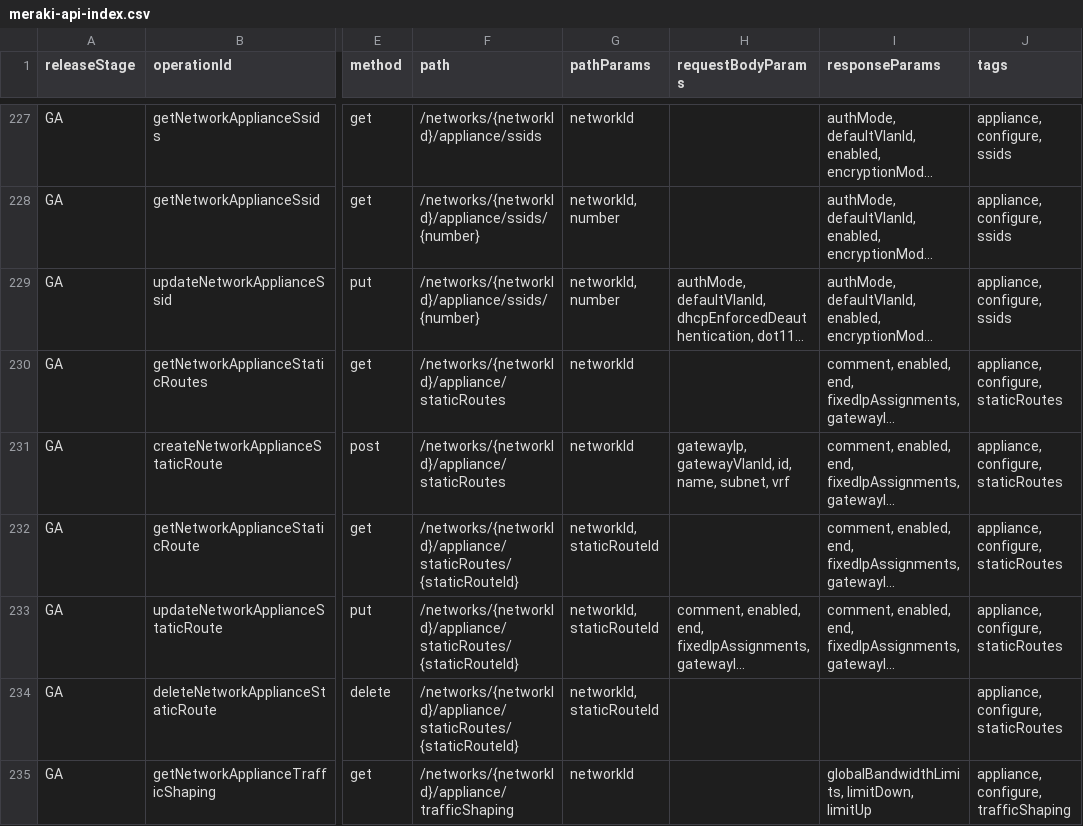
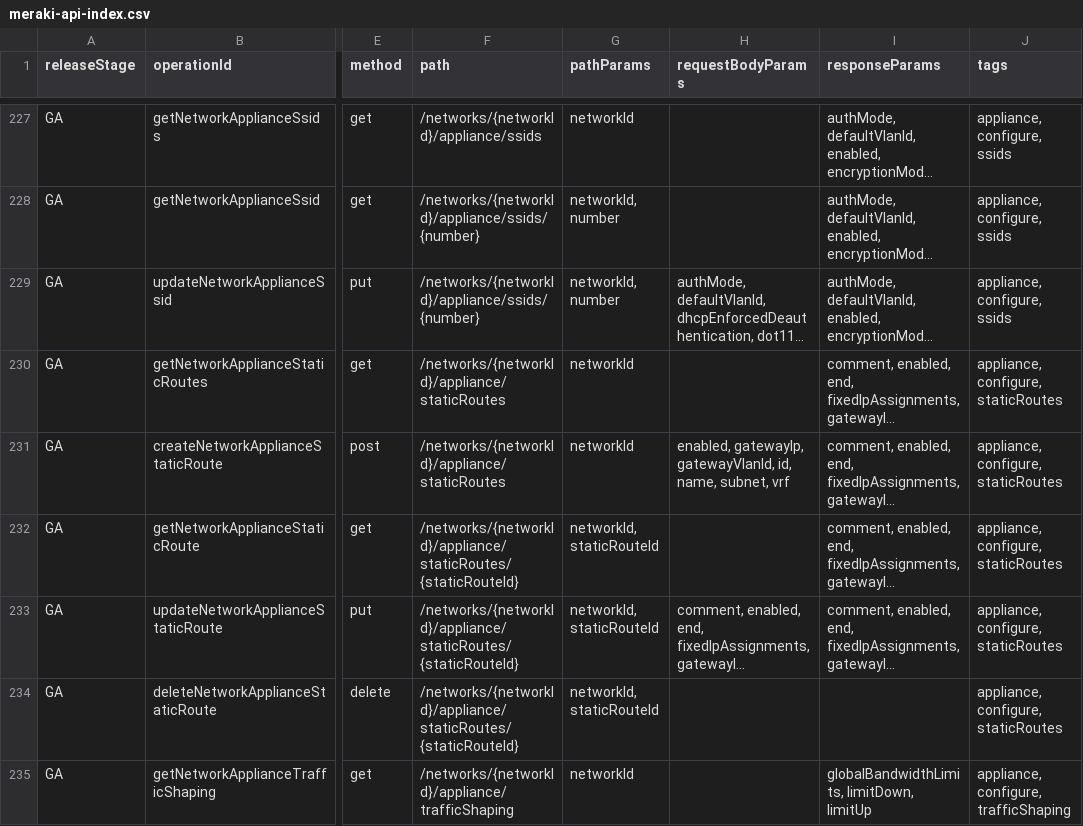
Before and after one commit to CiscoDevNet/Meraki-Dashboard-API-v1-Documentation, a CSV file: docs/api-index/meraki-api-index.csv, drawn as a sheet; only a part is shown, gaps mark what is left out; long unchanged cells end in …; the diff covers the shown part only; the diff names each change by its address in the sheet, - before the commit and + after, or states it on an @@ line.

```diff
--- a/docs/api-index/meraki-api-index.csv
+++ b/docs/api-index/meraki-api-index.csv
-H231 (requestBodyParams): gatewayIp, gatewayVlanId,…
+H231 (requestBodyParams): enabled, gatewayIp, gatewayVlanId,…
```
Also changed, not shown: 2 added rows and 52 edited cells elsewhere in this file, 6 other files.
